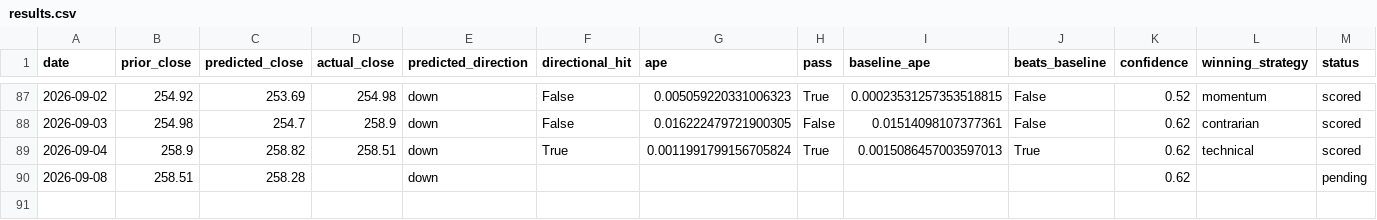
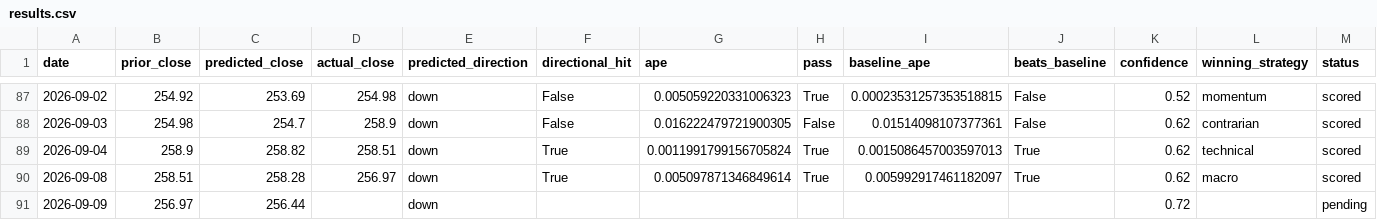
Before and after one commit to fabiopiazza59-hue/agentic-flow-demo, a CSV file: self-improvement_loop/results/results.csv, drawn as a sheet; only a part is shown, gaps mark what is left out.

```diff
--- a/self-improvement_loop/results/results.csv
+++ b/self-improvement_loop/results/results.csv
@@ -89,2 +89,3 @@ date,prior_close,predicted_close,actual_close,predicted_direction,directional_hi
 2026-09-04,258.9,258.82,258.51,down,True,0.0011991799156705824,True,0.0015086457003597013,True,0.62,technical,scored
-2026-09-08,258.51,258.28,,down,,,,,,0.62,,pending
+2026-09-08,258.51,258.28,256.97,down,True,0.005097871346849614,True,0.005992917461182097,True,0.62,macro,scored
+2026-09-09,256.97,256.44,,down,,,,,,0.72,,pending
```
Also changed, not shown: 11 other files.
